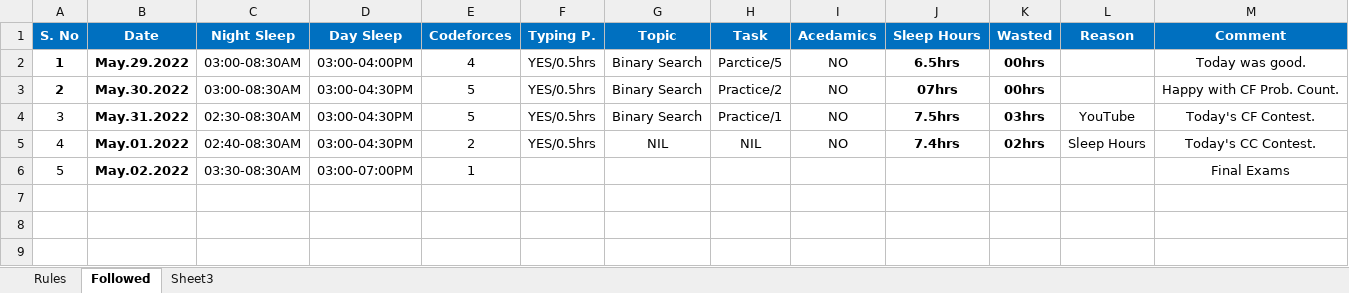
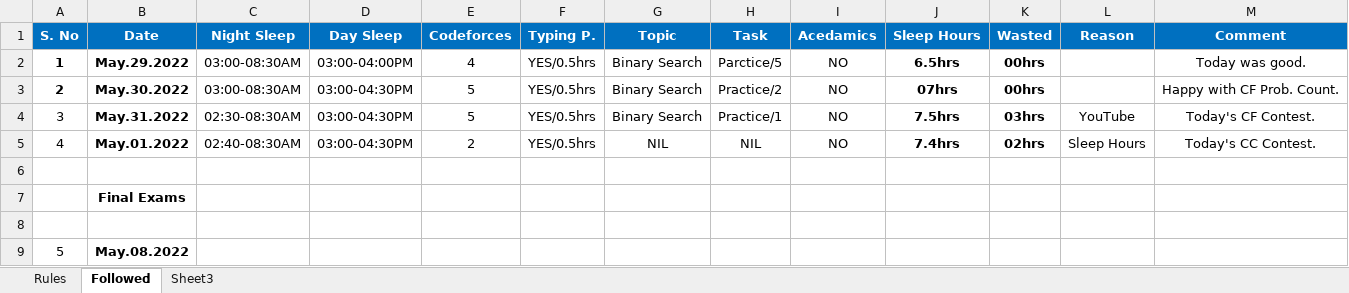
Before and after one commit to TheDev05/CARDIO, an Excel workbook: Holiday.xlsx, sheet Followed, drawn as a sheet; values as stored, in another font and other column widths than the file's, no borders; the diff names each change by its address in the sheet, - before the commit and + after, or states it on an @@ line.

```diff
--- a/Holiday.xlsx (sheet Followed)
+++ b/Holiday.xlsx (sheet Followed)
-row 6: 5 | May.02.2022 | 03:30-08:30AM | 03:00-07:00PM | 1 |  |  |  |  |  |  |  | Final Exams
+row 6: (empty)
+row 7:  | Final Exams
+row 8: (empty)
+row 9: 5 | May.08.2022
```
Also changed, not shown: charts or pictures, 8 other files.
